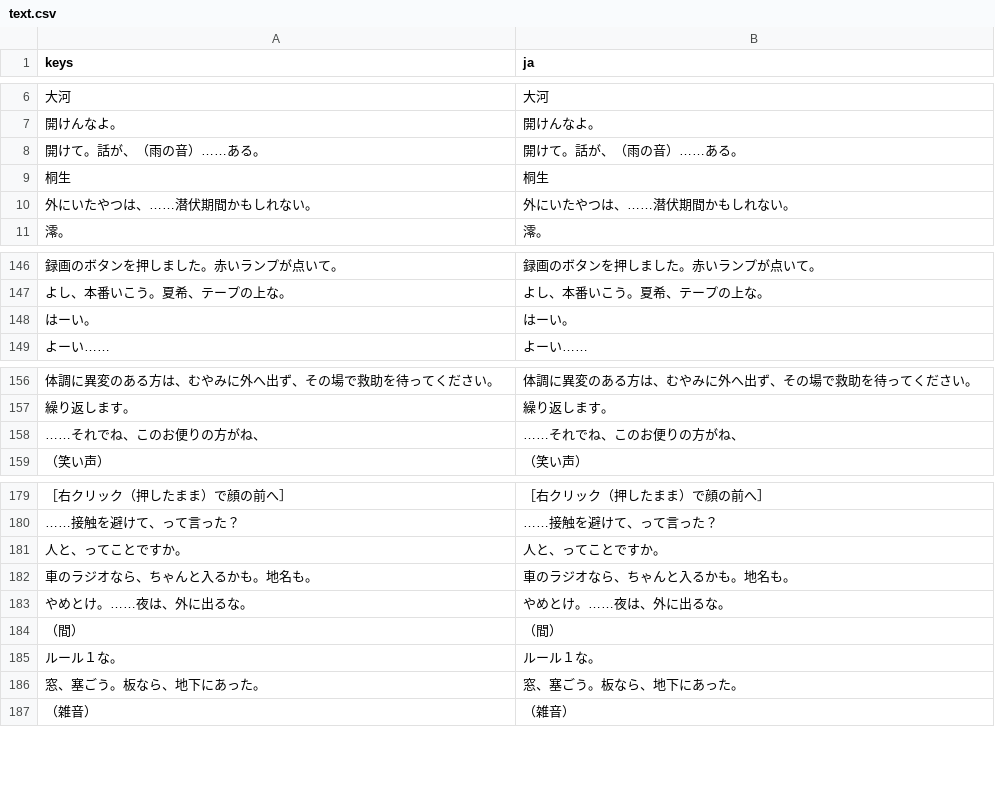
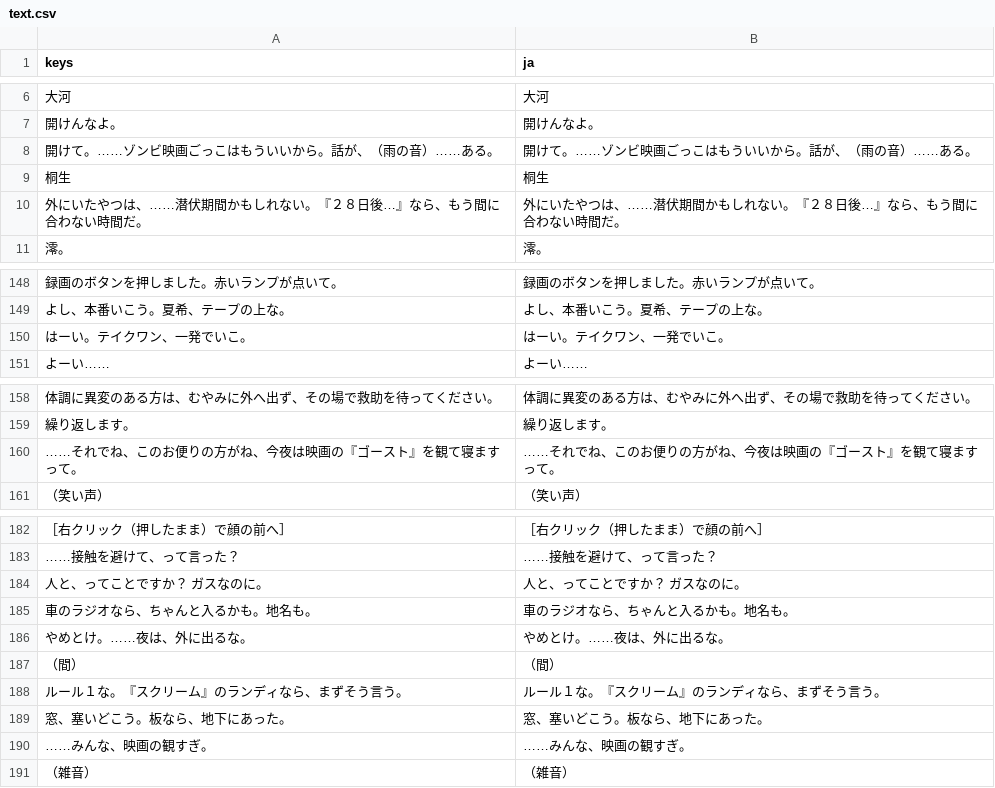
Before and after one commit to y-okoda-DET/notlw, a CSV file: godot/lang/text.csv, drawn as a sheet; only a part is shown, gaps mark what is left out; the diff covers the shown part only.

```diff
--- a/godot/lang/text.csv
+++ b/godot/lang/text.csv
@@ -7,5 +7,5 @@
 "開けんなよ。","開けんなよ。"
-"開けて。話が、（雨の音）……ある。","開けて。話が、（雨の音）……ある。"
+"開けて。……ゾンビ映画ごっこはもういいから。話が、（雨の音）……ある。","開けて。……ゾンビ映画ごっこはもういいから。話が、（雨の音）……ある。"
 "桐生","桐生"
-"外にいたやつは、……潜伏期間かもしれない。","外にいたやつは、……潜伏期間かもしれない。"
+"外にいたやつは、……潜伏期間かもしれない。『２８日後…』なら、もう間に合わない時間だ。","外にいたやつは、……潜伏期間かもしれない。『２８日後…』なら、もう間に合わない時間だ。"
 "澪。","澪。"
@@ -147,3 +149,3 @@
 "よし、本番いこう。夏希、テープの上な。","よし、本番いこう。夏希、テープの上な。"
-"はーい。","はーい。"
+"はーい。テイクワン、一発でいこ。","はーい。テイクワン、一発でいこ。"
 "よーい……","よーい……"
@@ -157,3 +159,3 @@
 "繰り返します。","繰り返します。"
-"……それでね、このお便りの方がね、","……それでね、このお便りの方がね、"
+"……それでね、このお便りの方がね、今夜は映画の『ゴースト』を観て寝ますって。","……それでね、このお便りの方がね、今夜は映画の『ゴースト』を観て寝ますって。"
 "（笑い声）","（笑い声）"
@@ -180,3 +183,3 @@
 "……接触を避けて、って言った？","……接触を避けて、って言った？"
-"人と、ってことですか。","人と、ってことですか。"
+"人と、ってことですか？　ガスなのに。","人と、ってことですか？　ガスなのに。"
 "車のラジオなら、ちゃんと入るかも。地名も。","車のラジオなら、ちゃんと入るかも。地名も。"
@@ -184,4 +187,5 @@
 "（間）","（間）"
-"ルール１な。","ルール１な。"
-"窓、塞ごう。板なら、地下にあった。","窓、塞ごう。板なら、地下にあった。"
+"ルール１な。『スクリーム』のランディなら、まずそう言う。","ルール１な。『スクリーム』のランディなら、まずそう言う。"
+"窓、塞いどこう。板なら、地下にあった。","窓、塞いどこう。板なら、地下にあった。"
+"……みんな、映画の観すぎ。","……みんな、映画の観すぎ。"
 "（雑音）","（雑音）"
```
Also changed, not shown: 20 added rows, 17 removed rows and 14 edited cells elsewhere in this file, 3 other files.
